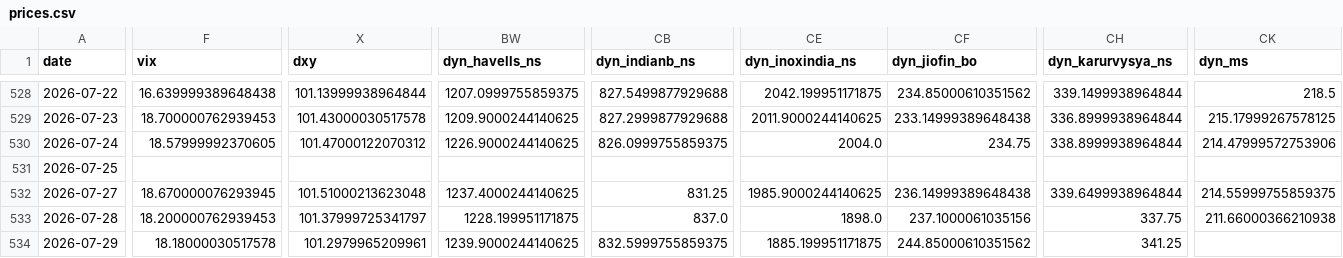
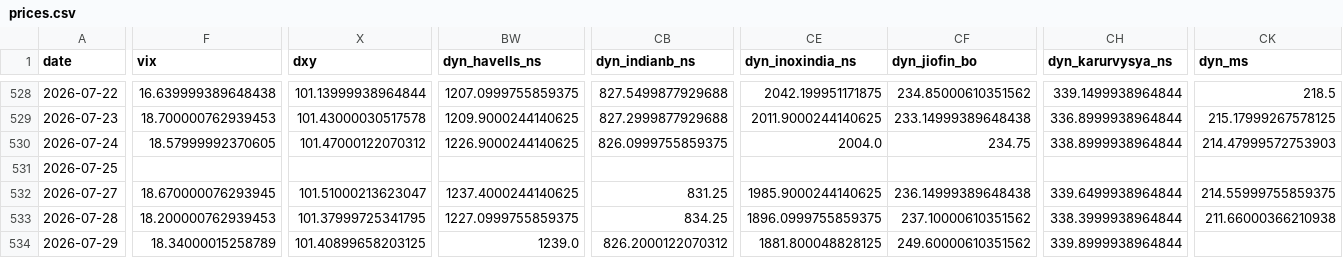
Before and after one commit to mayankmundhrawork-cpu/Transmission-Layer, a CSV file: data/prices.csv, drawn as a sheet; only a part is shown, gaps mark what is left out; the diff covers the shown part only; the diff names each change by its address in the sheet, - before the commit and + after, or states it on an @@ line.

```diff
--- a/data/prices.csv
+++ b/data/prices.csv
-CK530 (dyn_ms): 214.47999572753906
+CK530 (dyn_ms): 214.47999572753903
-X532 (dxy): 101.51000213623048
+X532 (dxy): 101.51000213623047
-X533 (dxy): 101.37999725341797
+X533 (dxy): 101.37999725341795
-BW533 (dyn_havells_ns): 1228.199951171875
+BW533 (dyn_havells_ns): 1227.0999755859375
-CB533 (dyn_indianb_ns): 837.0
+CB533 (dyn_indianb_ns): 834.25
-CE533 (dyn_inoxindia_ns): 1898.0
+CE533 (dyn_inoxindia_ns): 1896.0999755859375
-CF533 (dyn_jiofin_bo): 237.1000061035156
+CF533 (dyn_jiofin_bo): 237.10000610351562
-CH533 (dyn_karurvysya_ns): 337.75
+CH533 (dyn_karurvysya_ns): 338.3999938964844
-F534 (vix): 18.18000030517578
+F534 (vix): 18.34000015258789
-X534 (dxy): 101.2979965209961
+X534 (dxy): 101.40899658203125
-BW534 (dyn_havells_ns): 1239.9000244140625
+BW534 (dyn_havells_ns): 1239.0
-CB534 (dyn_indianb_ns): 832.5999755859375
+CB534 (dyn_indianb_ns): 826.2000122070312
-CE534 (dyn_inoxindia_ns): 1885.199951171875
+CE534 (dyn_inoxindia_ns): 1881.800048828125
-CF534 (dyn_jiofin_bo): 244.85000610351562
+CF534 (dyn_jiofin_bo): 249.60000610351562
-CH534 (dyn_karurvysya_ns): 341.25
+CH534 (dyn_karurvysya_ns): 339.8999938964844
```
Also changed, not shown: 51 edited cells elsewhere in this file, 25 other files.
